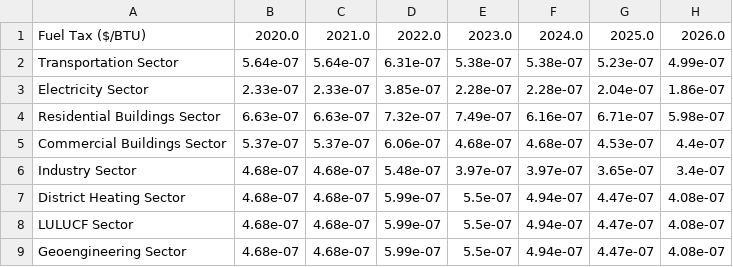
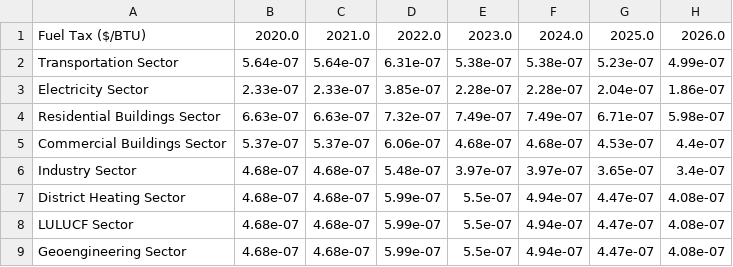
Before and after one commit to EnergyInnovation/eps-washington, a CSV file: InputData/fuels/BFPaT/BFPaT-fueltax-natgas.csv, drawn as a sheet; only a part is shown; the diff names each change by its address in the sheet, - before the commit and + after, or states it on an @@ line.

```diff
--- a/InputData/fuels/BFPaT/BFPaT-fueltax-natgas.csv
+++ b/InputData/fuels/BFPaT/BFPaT-fueltax-natgas.csv
-F4: 6.16e-07
+F4: 7.49e-07
```
Also changed, not shown: InputData/elec/BGDPbES/BGDPbES.csv, InputData/fuels/BFPIaE/BFPIaE-imports.csv, 28 other files.
